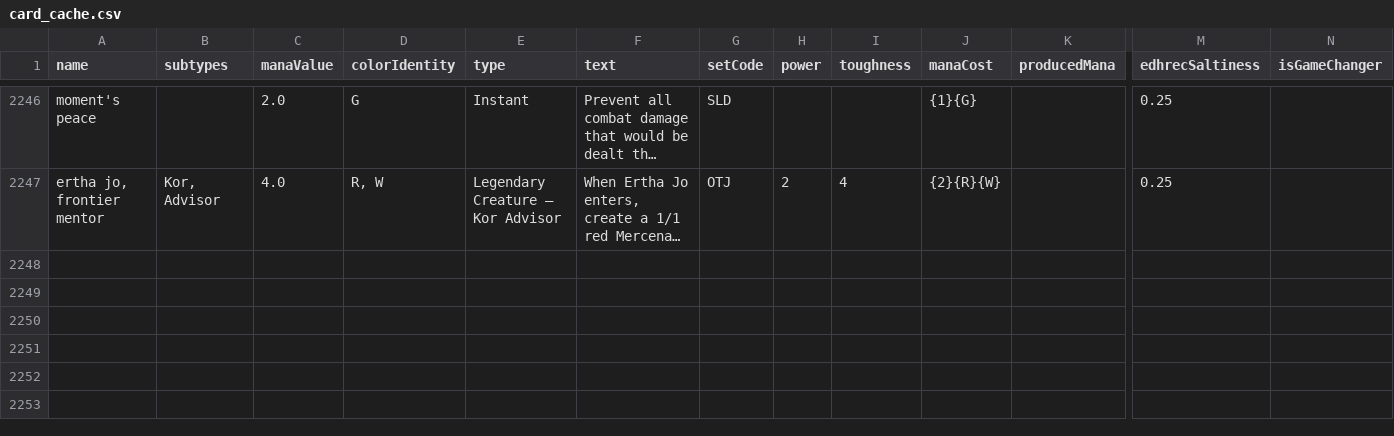
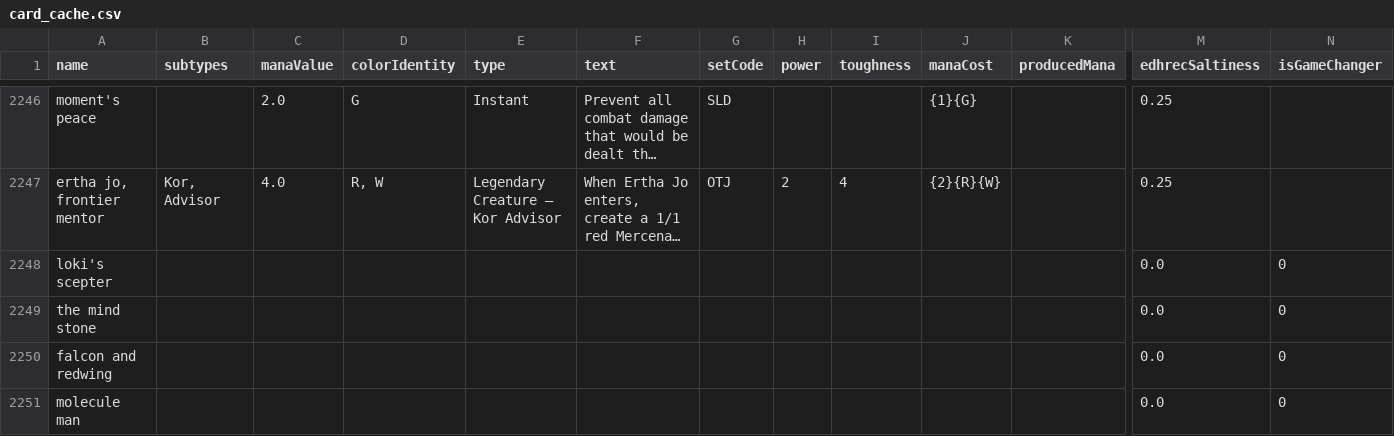
Before and after one commit to matdillen/edhqt, a CSV file: data/card_cache.csv, drawn as a sheet; only a part is shown, gaps mark what is left out; long unchanged cells end in …; rows hold the shown columns only; the diff names each change by its address in the sheet, - before the commit and + after, or states it on an @@ line.

Commit message:
decks update, img cache changes
And some code parts that could build a github pages site, some time maybe

```diff
--- a/data/card_cache.csv
+++ b/data/card_cache.csv
+row 2248: loki's scepter |  |  |  |  |  |  |  |  |  |  | 0.0 | 0
+row 2249: the mind stone |  |  |  |  |  |  |  |  |  |  | 0.0 | 0
+row 2250: falcon and redwing |  |  |  |  |  |  |  |  |  |  | 0.0 | 0
+row 2251: molecule man |  |  |  |  |  |  |  |  |  |  | 0.0 | 0
```
Also changed, not shown: 51 other files.
